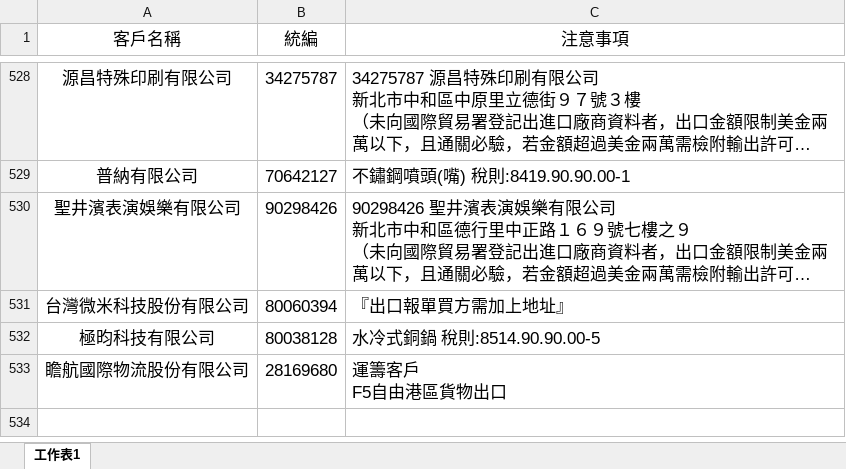
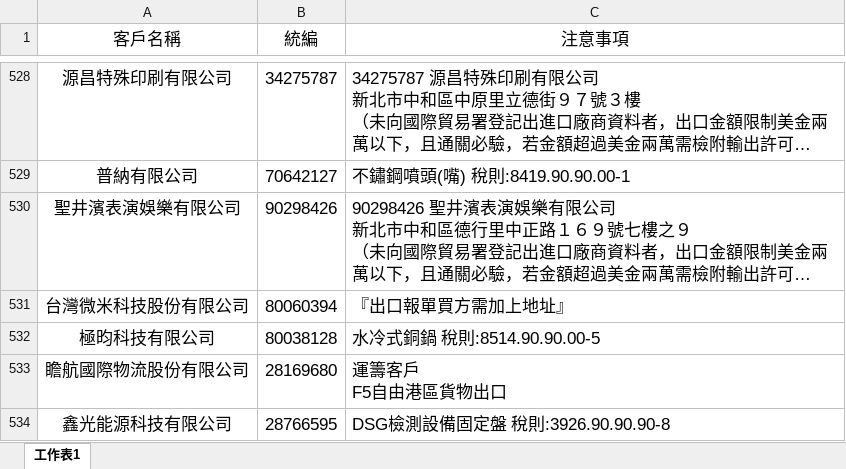
Before and after one commit to liyijung/declaration, an Excel workbook: Export_format/thingsToNote.xlsx, sheet 工作表1, drawn as a sheet; only a part is shown, gaps mark what is left out; long unchanged cells end in …; values as stored, in another font and other column widths than the file's, no borders; conditional formats not drawn; the diff names each change by its address in the sheet, - before the commit and + after, or states it on an @@ line.

Commit message:
Add files via upload

```diff
--- a/Export_format/thingsToNote.xlsx (sheet 工作表1)
+++ b/Export_format/thingsToNote.xlsx (sheet 工作表1)
+row 534: 鑫光能源科技有限公司 | 28766595 | DSG檢測設備固定盤 稅則:3926.90.90.90-8
```
